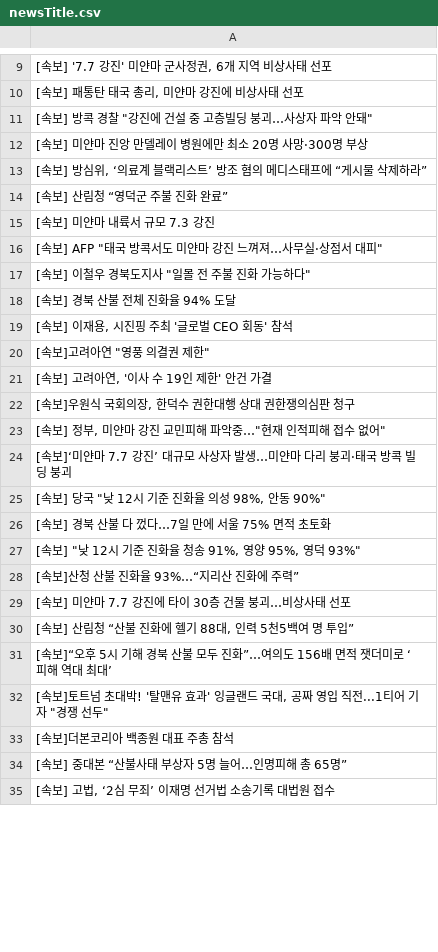
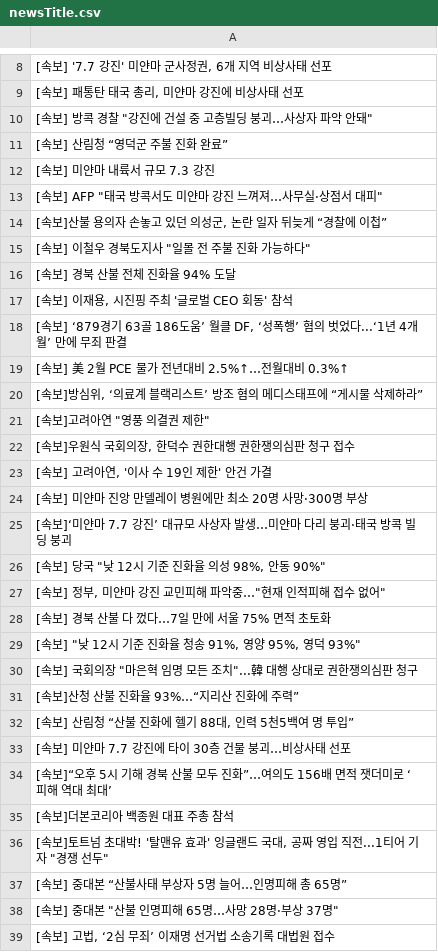
Before and after one commit to junhongkwon/News, a CSV file: newsTitle.csv, drawn as a sheet; only a part is shown, gaps mark what is left out; the diff covers the shown part only.

Commit message:
newsDataCollection

```diff
--- a/newsTitle.csv
+++ b/newsTitle.csv
@@ -11,4 +10,2 @@
 " [속보] 방콕 경찰 ""강진에 건설 중 고층빌딩 붕괴…사상자 파악 안돼"" "
- [속보] 미얀마 진앙 만델레이 병원에만 최소 20명 사망·300명 부상
-" [속보] 방심위, ‘의료계 블랙리스트’ 방조 혐의 메디스태프에 “게시물 삭제하라” "
  [속보] 산림청 “영덕군 주불 진화 완료”
@@ -16,2 +13,3 @@
 " [속보] AFP ""태국 방콕서도 미얀마 강진 느껴져…사무실·상점서 대피"" "
+" [속보]산불 용의자 손놓고 있던 의성군, 논란 일자 뒤늦게 “경찰에 이첩” "
 " [속보] 이철우 경북도지사 ""일몰 전 주불 진화 가능하다"" "
@@ -19,17 +17,23 @@
 " [속보] 이재용, 시진핑 주최 '글로벌 CEO 회동' 참석 "
+" [속보] ‘879경기 63골 186도움’ 월클 DF, ‘성폭행’ 혐의 벗었다...‘1년 4개월’ 만에 무죄 판결 "
+ [속보] 美 2월 PCE 물가 전년대비 2.5%↑…전월대비 0.3%↑
+" [속보]방심위, ‘의료계 블랙리스트’ 방조 혐의 메디스태프에 “게시물 삭제하라” "
 " [속보]고려아연 ""영풍 의결권 제한"" "
+" [속보]우원식 국회의장, 한덕수 권한대행 권한쟁의심판 청구 접수 "
 " [속보] 고려아연, '이사 수 19인 제한' 안건 가결 "
-" [속보]우원식 국회의장, 한덕수 권한대행 상대 권한쟁의심판 청구 "
-" [속보] 정부, 미얀마 강진 교민피해 파악중…""현재 인적피해 접수 없어"" "
+ [속보] 미얀마 진앙 만델레이 병원에만 최소 20명 사망·300명 부상
  [속보]‘미얀마 7.7 강진’ 대규모 사상자 발생…미얀마 다리 붕괴·태국 방콕 빌딩 붕괴
 " [속보] 당국 ""낮 12시 기준 진화율 의성 98%, 안동 90%"" "
+" [속보] 정부, 미얀마 강진 교민피해 파악중…""현재 인적피해 접수 없어"" "
  [속보] 경북 산불 다 껐다…7일 만에 서울 75% 면적 초토화
 " [속보] ""낮 12시 기준 진화율 청송 91%, 영양 95%, 영덕 93%"" "
+" [속보] 국회의장 ""마은혁 임명 모든 조치""...韓 대행 상대로 권한쟁의심판 청구 "
  [속보]산청 산불 진화율 93%…“지리산 진화에 주력”
+" [속보] 산림청 “산불 진화에 헬기 88대, 인력 5천5백여 명 투입” "
  [속보] 미얀마 7.7 강진에 타이 30층 건물 붕괴…비상사태 선포
-" [속보] 산림청 “산불 진화에 헬기 88대, 인력 5천5백여 명 투입” "
  [속보]“오후 5시 기해 경북 산불 모두 진화”…여의도 156배 면적 잿더미로 ‘피해 역대 최대’
+ [속보]더본코리아 백종원 대표 주총 참석
 " [속보]토트넘 초대박! '탈맨유 효과' 잉글랜드 국대, 공짜 영입 직전...1티어 기자 ""경쟁 선두"" "
- [속보]더본코리아 백종원 대표 주총 참석
  [속보] 중대본 “산불사태 부상자 5명 늘어…인명피해 총 65명”
+" [속보] 중대본 ""산불 인명피해 65명…사망 28명·부상 37명"" "
 " [속보] 고법, ‘2심 무죄’ 이재명 선거법 소송기록 대법원 접수 "
```
Also changed, not shown: 3 added rows, 6 removed rows, 14 moved rows and 1 edited cell elsewhere in this file.
